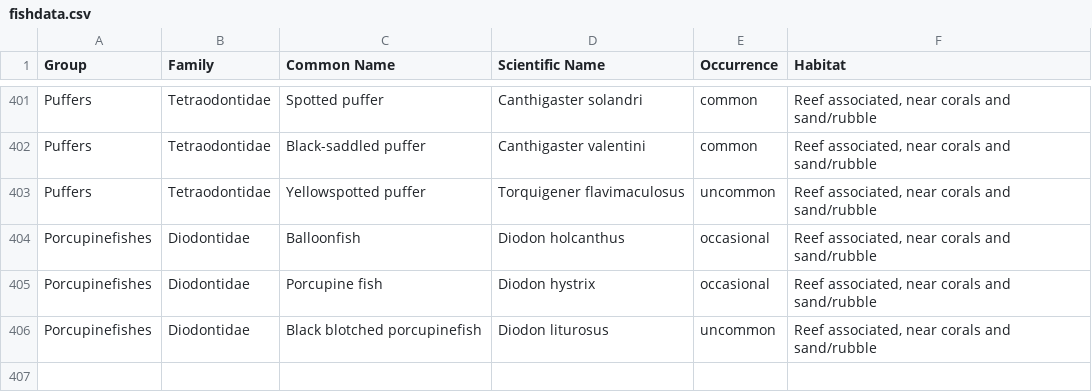
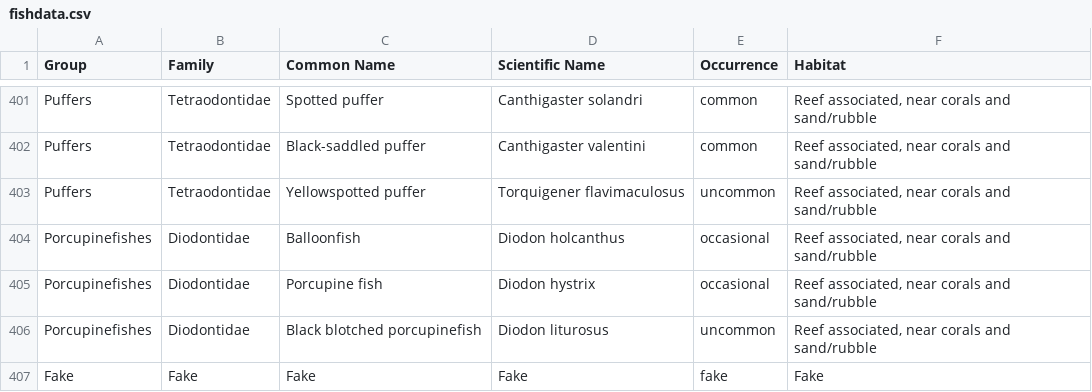
Before and after one commit to natzoz/fishBook, a CSV file: FishBook/fishdata.csv, drawn as a sheet; only a part is shown, gaps mark what is left out; the diff names each change by its address in the sheet, - before the commit and + after, or states it on an @@ line.

Commit message:
Update fishdata.csv

```diff
--- a/FishBook/fishdata.csv
+++ b/FishBook/fishdata.csv
+row 407: Fake | Fake | Fake | Fake | fake | Fake
```
